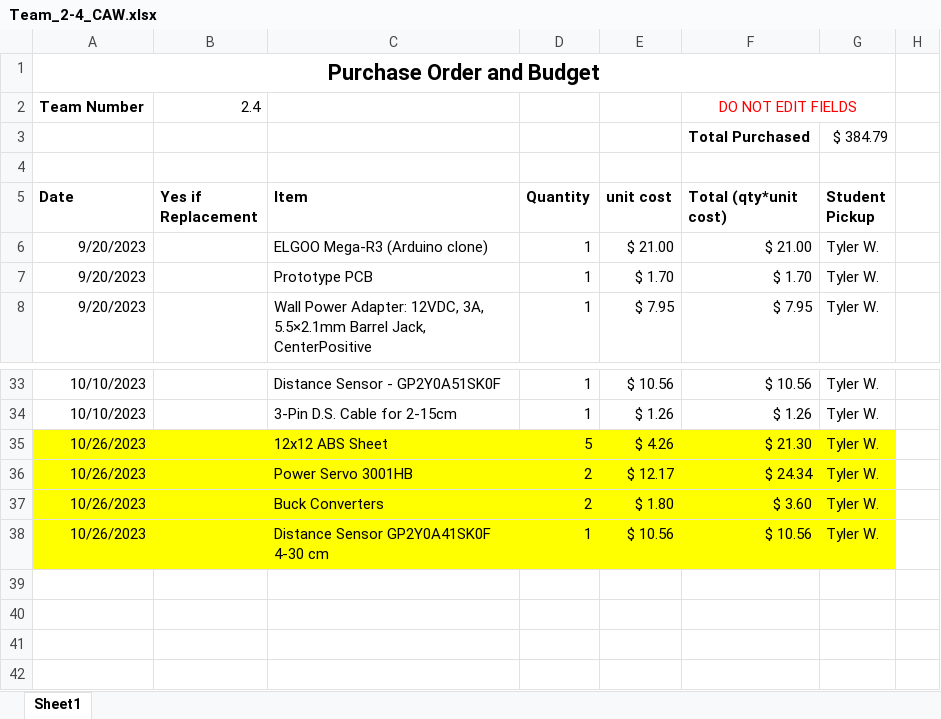
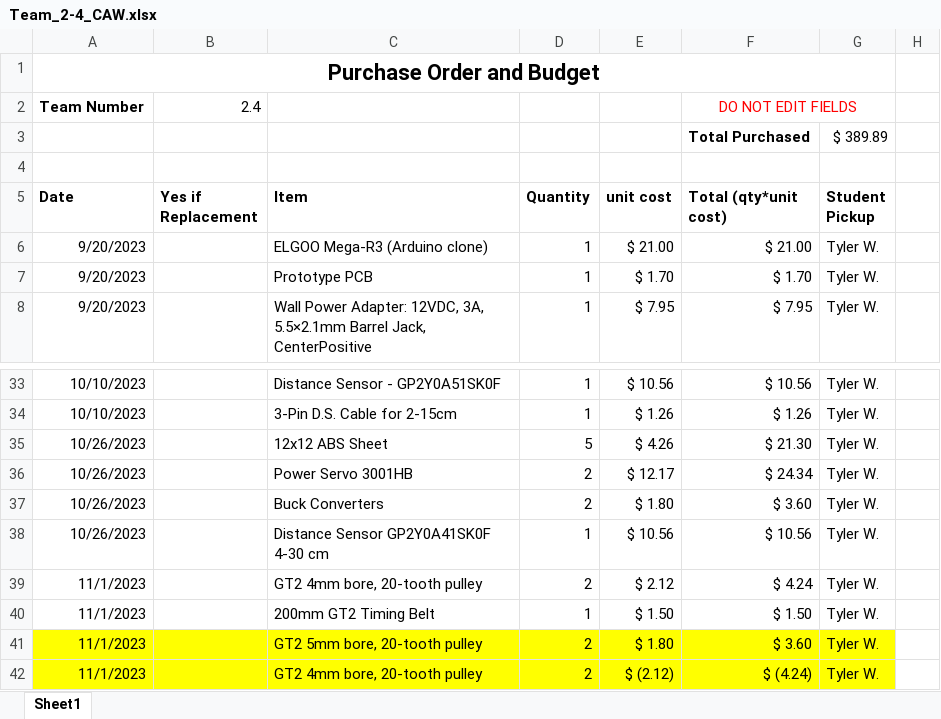
Before and after one commit to pleblius/Mechatronics, an Excel workbook: CAW Sheet/Team_2-4_CAW.xlsx, sheet Sheet1, drawn as a sheet; only a part is shown, gaps mark what is left out; values as stored, in another font and other column widths than the file's, no borders; the diff names each change by its address in the sheet, - before the commit and + after, or states it on an @@ line.

```diff
--- a/CAW Sheet/Team_2-4_CAW.xlsx (sheet Sheet1)
+++ b/CAW Sheet/Team_2-4_CAW.xlsx (sheet Sheet1)
-G3 (Student Pickup): $ 384.79
+G3 (Student Pickup): $ 389.89
-A35:G38 fill: #FFFF00
+A35:G38 fill: none
+row 39: 11/1/2023 |  | GT2 4mm bore, 20-tooth pulley | 2 | $ 2.12 | $ 4.24 | Tyler W.
+row 40: 11/1/2023 |  | 200mm GT2 Timing Belt | 1 | $ 1.50 | $ 1.50 | Tyler W.
+row 41: 11/1/2023 |  | GT2 5mm bore, 20-tooth pulley | 2 | $ 1.80 | $ 3.60 | Tyler W.
+row 42: 11/1/2023 |  | GT2 4mm bore, 20-tooth pulley | 2 | $ (2.12) | $ (4.24) | Tyler W.
```
Also changed, not shown: 12 other files.
